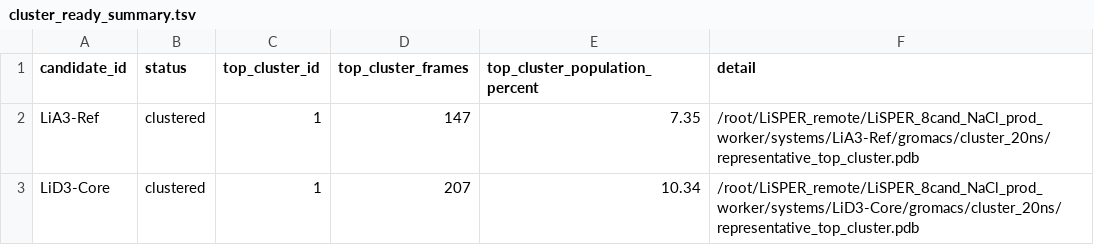
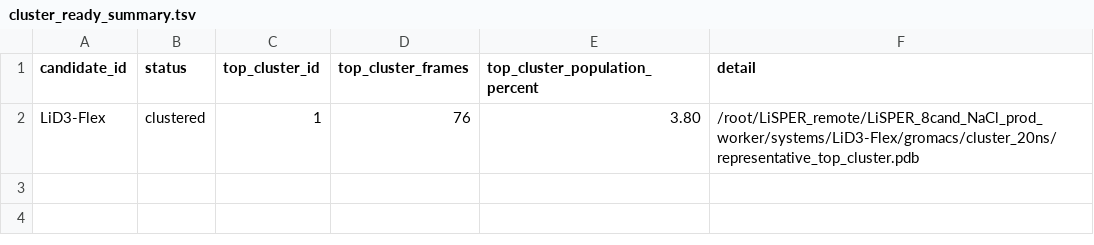
Before and after one commit to jackyissocute/LiSPER, a TSV file: 01_computational_discovery/md/na_cl/remote_runs/cluster_ready_summary.tsv, drawn as a sheet.

Commit message:
Advance MD clustering and umbrella monitor

```diff
--- a/01_computational_discovery/md/na_cl/remote_runs/cluster_ready_summary.tsv
+++ b/01_computational_discovery/md/na_cl/remote_runs/cluster_ready_summary.tsv
@@ -1,3 +1,2 @@
 candidate_id	status	top_cluster_id	top_cluster_frames	top_cluster_population_percent	detail
-LiA3-Ref	clustered	1	147	7.35	/root/LiSPER_remote/LiSPER_8cand_NaCl_prod_worker/systems/LiA3-Ref/gromacs/cluster_20ns/representative_top_cluster.pdb
-LiD3-Core	clustered	1	207	10.34	/root/LiSPER_remote/LiSPER_8cand_NaCl_prod_worker/systems/LiD3-Core/gromacs/cluster_20ns/representative_top_cluster.pdb
+LiD3-Flex	clustered	1	76	3.80	/root/LiSPER_remote/LiSPER_8cand_NaCl_prod_worker/systems/LiD3-Flex/gromacs/cluster_20ns/representative_top_cluster.pdb
```
Also changed, not shown: 7 other files.
